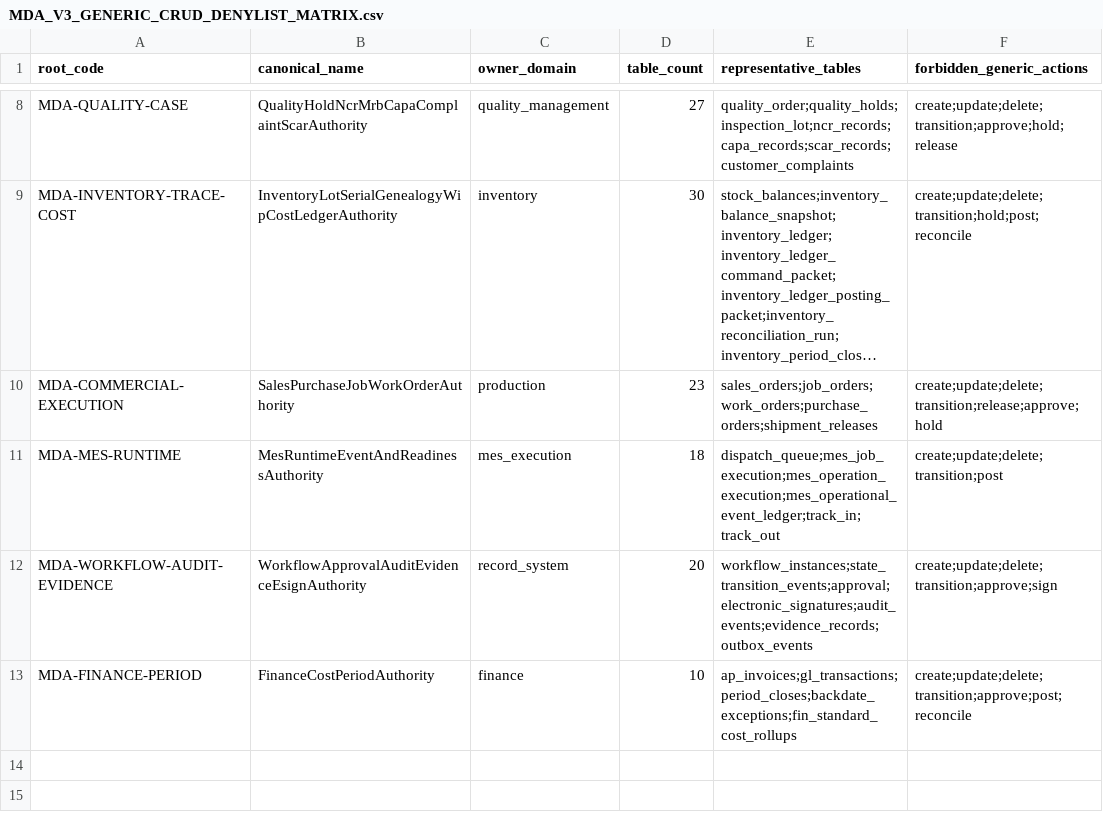
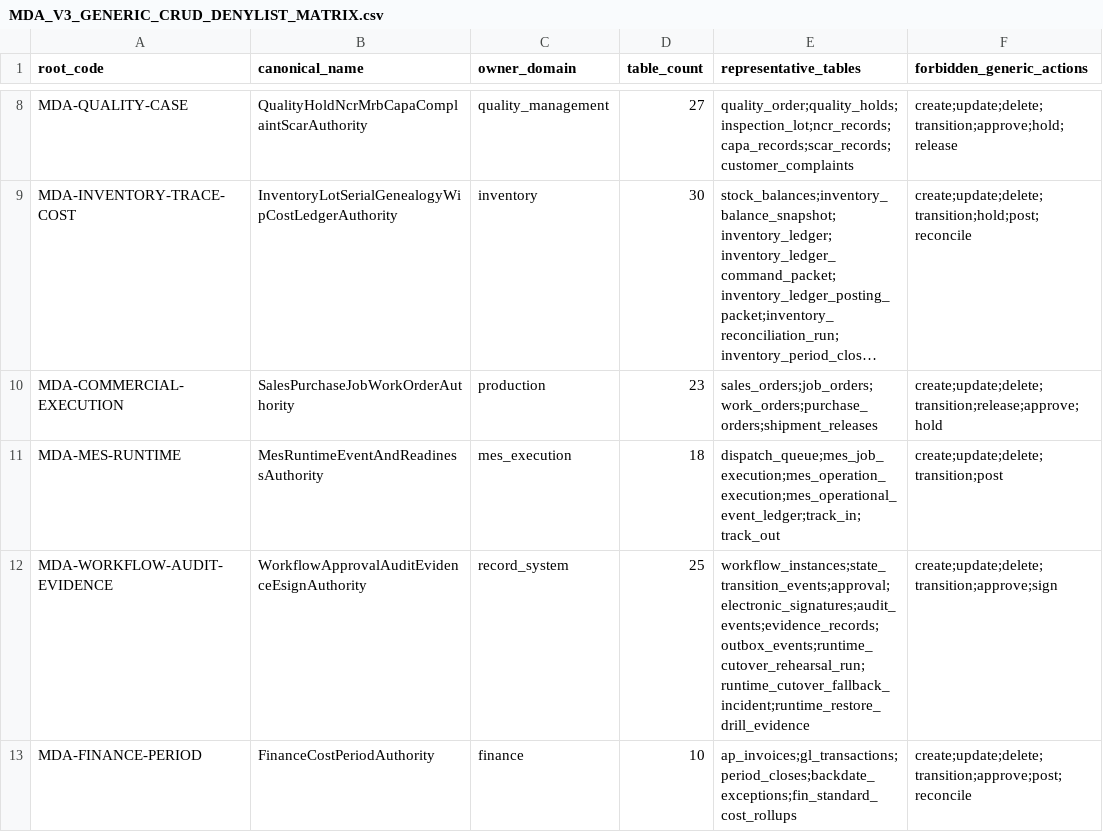
Before and after one commit to sanhvo86-hesem/mom, a CSV file: _reports/agent-audits/mda-v3-runtime-upgrade-2026-05-29/MDA_V3_GENERIC_CRUD_DENYLIST_MATRIX.csv, drawn as a sheet; only a part is shown, gaps mark what is left out; long unchanged cells end in …; the diff names each change by its address in the sheet, - before the commit and + after, or states it on an @@ line.

```diff
--- a/_reports/agent-audits/mda-v3-runtime-upgrade-2026-05-29/MDA_V3_GENERIC_CRUD_DENYLIST_MATRIX.csv
+++ b/_reports/agent-audits/mda-v3-runtime-upgrade-2026-05-29/MDA_V3_GENERIC_CRUD_DENYLIST_MATRIX.csv
-D12 (table_count): 20
+D12 (table_count): 25
-E12 (representative_tables): workflow_instances;state_transition_events;approval;electronic_signatures;audit_events;evidence_records;outbox_events
+E12 (representative_tables): workflow_instances;state_transition_events;approval;electronic_signatures;audit_events;evidence_records;outbox_events;runtime_cutover_rehearsal_run;runtime_cutover_fallback_incident;runtime_restore_drill_evidence
```
Also changed, not shown: _reports/agent-audits/mda-v3-runtime-upgrade-2026-05-29/MDA_V3_DOMAIN_RUNTIME_MATURITY_SCORECARD.csv, _reports/agent-audits/mda-v3-runtime-upgrade-2026-05-29/MDA_V3_RUNTIME_PROOF_MATRIX.csv, 32 other files.
